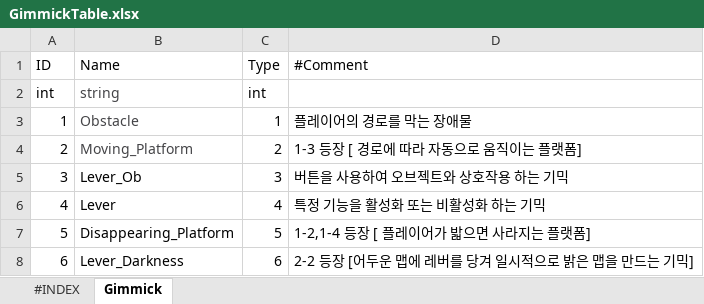
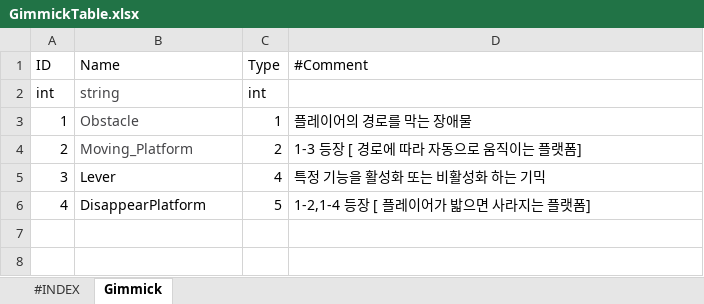
Before and after one commit to seunghak123/CookProject, an Excel workbook: 기획폴더/테이블 엑셀 문서/GimmickTable.xlsx, sheet Gimmick, drawn as a sheet; values as stored, in another font and other column widths than the file's, no borders; charts and pictures not drawn; the diff names each change by its address in the sheet, - before the commit and + after, or states it on an @@ line.

Commit message:
[맘파]기획폴더 - UI 기획서, 인게임 로직 기획서, 테이블 폴더 갱신

```diff
--- a/기획폴더/테이블 엑셀 문서/GimmickTable.xlsx (sheet Gimmick)
+++ b/기획폴더/테이블 엑셀 문서/GimmickTable.xlsx (sheet Gimmick)
-B5 (Name): Lever_Ob
+B5 (Name): Lever
-C5 (Type): 3
+C5 (Type): 4
-D5 (#Comment): 버튼을 사용하여 오브젝트와 상호작용 하는 기믹
+D5 (#Comment): 특정 기능을 활성화 또는 비활성화 하는 기믹
-B6 (Name): Lever
+B6 (Name): DisappearPlatform
-C6 (Type): 4
+C6 (Type): 5
-D6 (#Comment): 특정 기능을 활성화 또는 비활성화 하는 기믹
+D6 (#Comment): 1-2,1-4 등장 [ 플레이어가 밟으면 사라지는 플랫폼]
-row 7: 5 | Disappearing_Platform | 5 | 1-2,1-4 등장 [ 플레이어가 밟으면 사라지는 플랫폼]
-row 8: 6 | Lever_Darkness | 6 | 2-2 등장 [어두운 맵에 레버를 당겨 일시적으로 밝은 맵을 만드는 기믹]
```
Also changed, not shown: 기획폴더/테이블 엑셀 문서/RecipeProbabilityTable.xlsx, 기획폴더/테이블 엑셀 문서/StageTable.xlsx, 9 other files.
